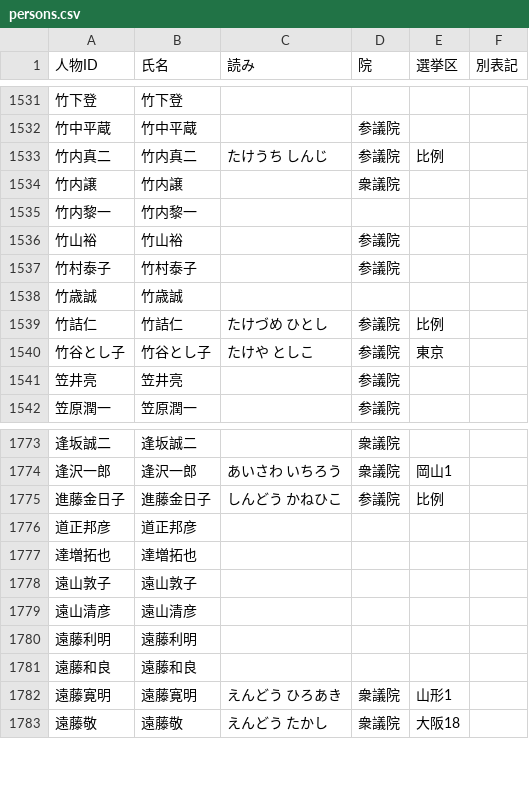
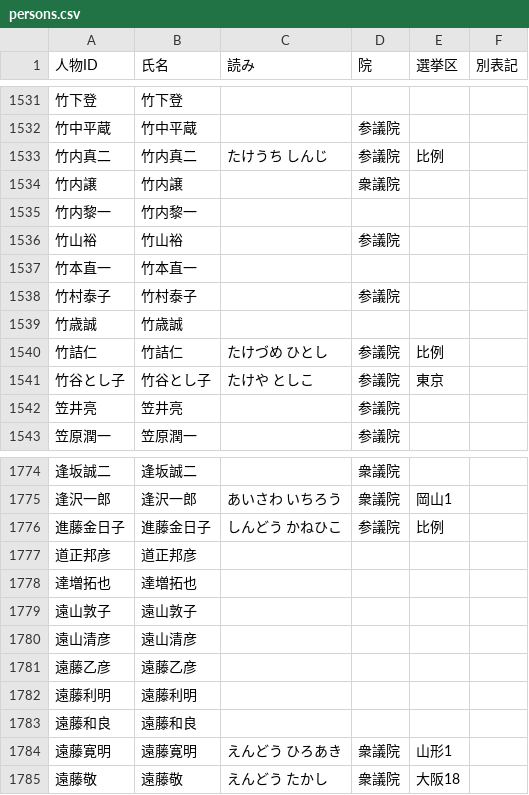
Before and after one commit to nexus-ai-2045/public-interest-lens, a CSV file: data/derived/person-ids/persons.csv, drawn as a sheet; only a part is shown, gaps mark what is left out; the diff names each change by its address in the sheet, - before the commit and + after, or states it on an @@ line.

```diff
--- a/data/derived/person-ids/persons.csv
+++ b/data/derived/person-ids/persons.csv
+row 1537: 竹本直一 | 竹本直一
+row 1781: 遠藤乙彦 | 遠藤乙彦
```
Also changed, not shown: data/derived/loss-v1-triage-v2/loss.csv, data/derived/publish-v1-triage-v2/publish.csv, 6 other files.
